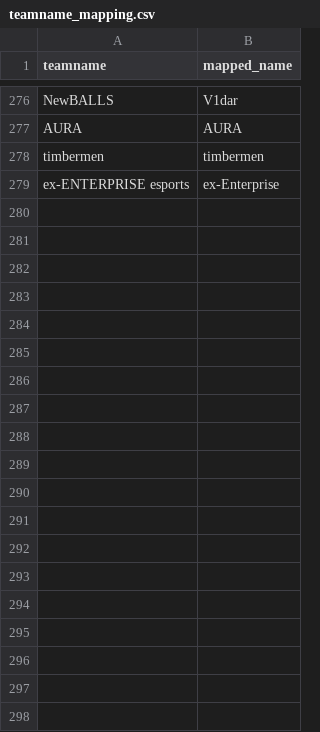
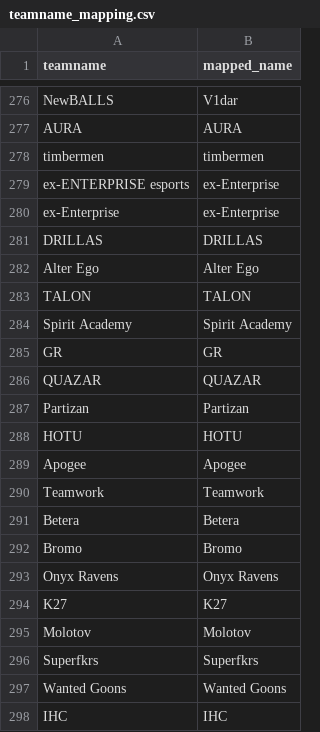
Before and after one commit to debruijn/cs2, a CSV file: aggregate_cs2_ranking/teamname_mapping.csv, drawn as a sheet; only a part is shown, gaps mark what is left out; the diff covers the shown part only.

Commit message:
Update teamname mapping with new teams, especially from HLTV

```diff
--- a/aggregate_cs2_ranking/teamname_mapping.csv
+++ b/aggregate_cs2_ranking/teamname_mapping.csv
@@ -279 +279,20 @@ timbermen,timbermen
 ex-ENTERPRISE esports,ex-Enterprise
+ex-Enterprise,ex-Enterprise
+DRILLAS,DRILLAS
+Alter Ego,Alter Ego
+TALON,TALON
+Spirit Academy,Spirit Academy
+GR,GR
+QUAZAR,QUAZAR
+Partizan,Partizan
+HOTU,HOTU
+Apogee,Apogee
+Teamwork,Teamwork
+Betera,Betera
+Bromo,Bromo
+Onyx Ravens,Onyx Ravens
+K27,K27
+Molotov,Molotov
+Superfkrs,Superfkrs
+Wanted Goons,Wanted Goons
+IHC,IHC
```
Also changed, not shown: 46 added rows elsewhere in this file.
